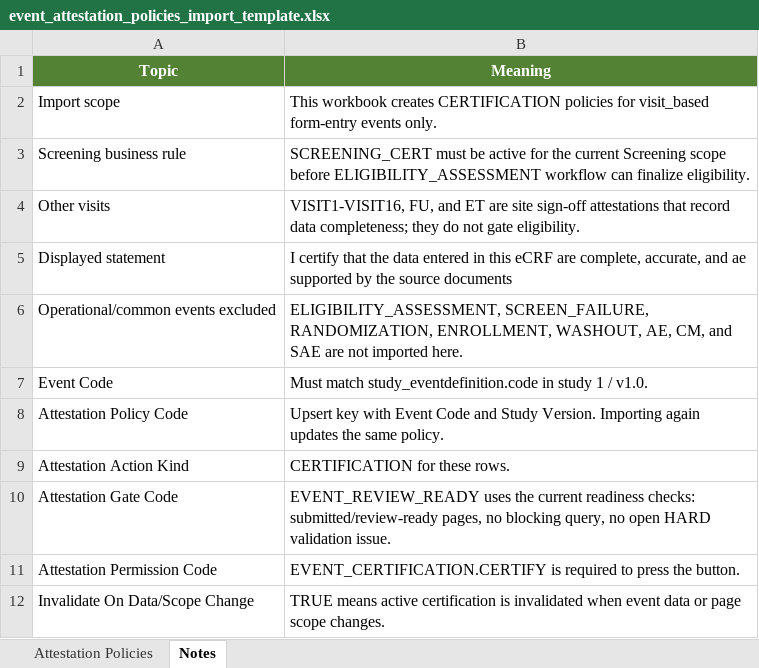
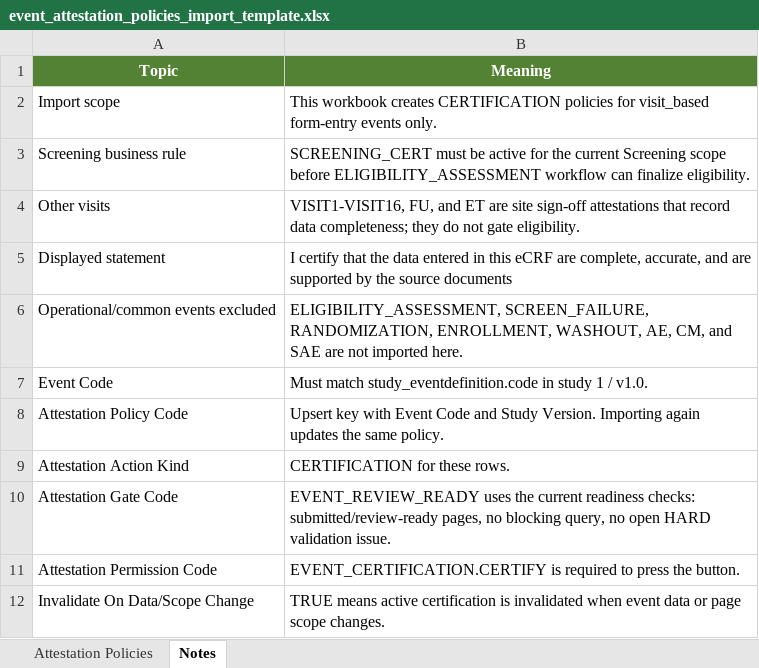
Before and after one commit to VangEDCian/Vanguardian, an Excel workbook: src/staticfiles/study/templates/event_attestation_policies_import_template.xlsx, sheet Notes, drawn as a sheet; values as stored, in another font and other column widths than the file's, no borders; the diff names each change by its address in the sheet, - before the commit and + after, or states it on an @@ line.

```diff
--- a/src/staticfiles/study/templates/event_attestation_policies_import_template.xlsx (sheet Notes)
+++ b/src/staticfiles/study/templates/event_attestation_policies_import_template.xlsx (sheet Notes)
-B5 (Meaning): …accurate, and ae supported by…
+B5 (Meaning): …accurate, and are supported by…
```
Also changed, not shown: sheet Attestation Policies.
